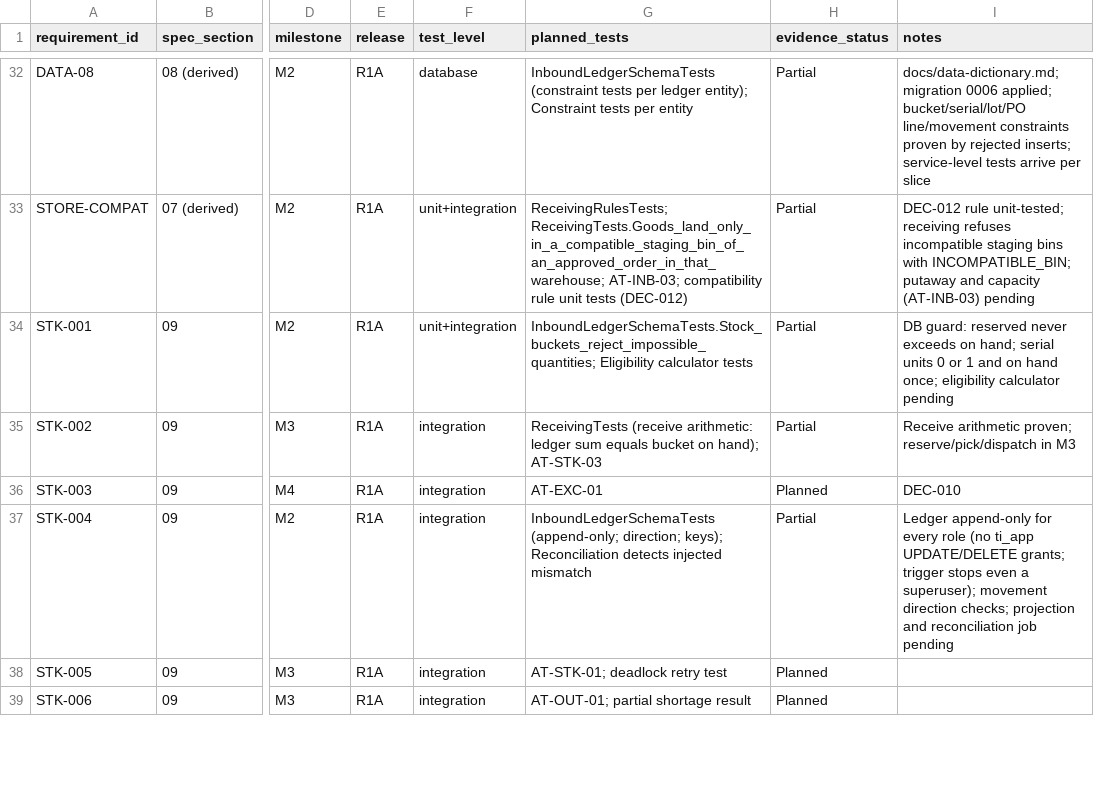
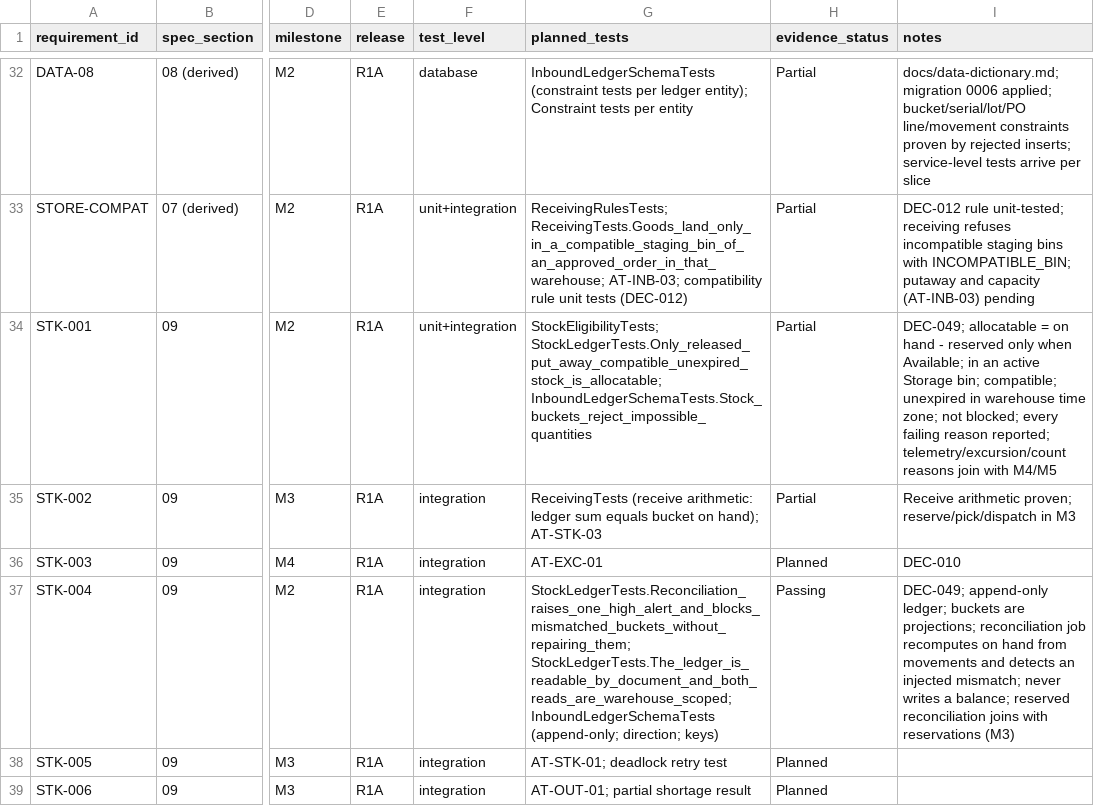
Before and after one commit to FEEVAN1/TrustedInventory, a CSV file: docs/requirement-test-matrix.csv, drawn as a sheet; only a part is shown, gaps mark what is left out; the diff covers the shown part only; the diff names each change by its address in the sheet, - before the commit and + after, or states it on an @@ line.

```diff
--- a/docs/requirement-test-matrix.csv
+++ b/docs/requirement-test-matrix.csv
-G34 (planned_tests): InboundLedgerSchemaTests.Stock_buckets_reject_impossible_quantities; Eligibility calculator tests
+G34 (planned_tests): StockEligibilityTests; StockLedgerTests.Only_released_put_away_compatible_unexpired_stock_is_allocatable; InboundLedgerSchemaTests.Stock_buckets_reject_impossible_quantities
-I34 (notes): DB guard: reserved never exceeds on hand; serial units 0 or 1 and on hand once; eligibility calculator pending
+I34 (notes): DEC-049; allocatable = on hand - reserved only when Available; in an active Storage bin; compatible; unexpired in warehouse time zone; not blocked; every failing reason reported; telemetry/excursion/count reasons join with M4/M5
-G37 (planned_tests): InboundLedgerSchemaTests (append-only; direction; keys); Reconciliation detects injected mismatch
+G37 (planned_tests): StockLedgerTests.Reconciliation_raises_one_high_alert_and_blocks_mismatched_buckets_without_repairing_them; StockLedgerTests.The_ledger_is_readable_by_document_and_both_reads_are_warehouse_scoped; InboundLedgerSchemaTests (append-only; direction; keys)
-H37 (evidence_status): Partial
+H37 (evidence_status): Passing
-I37 (notes): Ledger append-only for every role (no ti_app UPDATE/DELETE grants; trigger stops even a superuser); movement direction checks; projection and reconciliation job pending
+I37 (notes): DEC-049; append-only ledger; buckets are projections; reconciliation job recomputes on hand from movements and detects an injected mismatch; never writes a balance; reserved reconciliation joins with reservations (M3)
```
Also changed, not shown: 4 edited cells elsewhere in this file, 24 other files.
